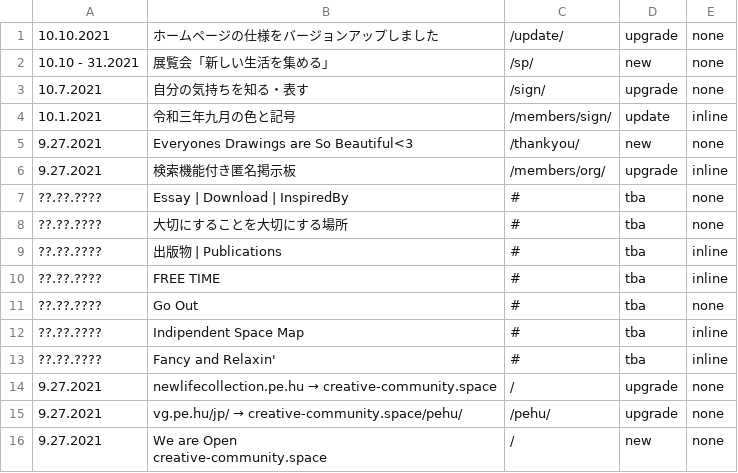
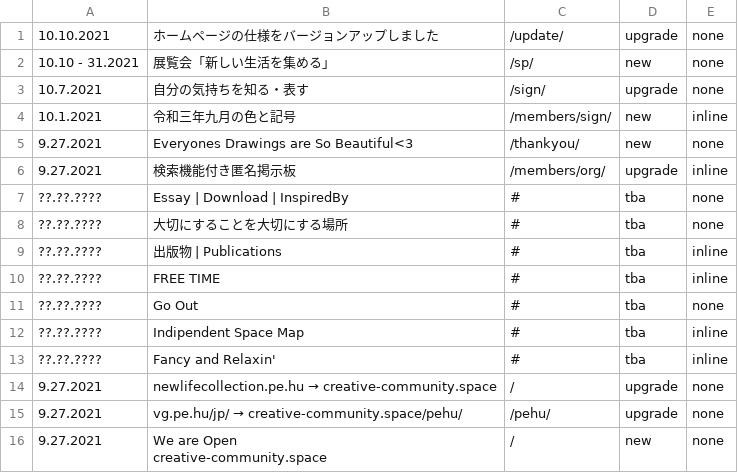
Before and after one commit to creative-community-pehu/index, a CSV file: update/topics.csv, drawn as a sheet.

Commit message:
Update topics.csv

```diff
--- a/update/topics.csv
+++ b/update/topics.csv
@@ -3,3 +3,3 @@
 10.7.2021,"自分の気持ちを知る・表す",/sign/,upgrade,none
-10.1.2021,"令和三年九月の色と記号",/members/sign/,update,inline
+10.1.2021,"令和三年九月の色と記号",/members/sign/,new,inline
 9.27.2021,"Everyones Drawings are So Beautiful<3",/thankyou/,new,none
```
